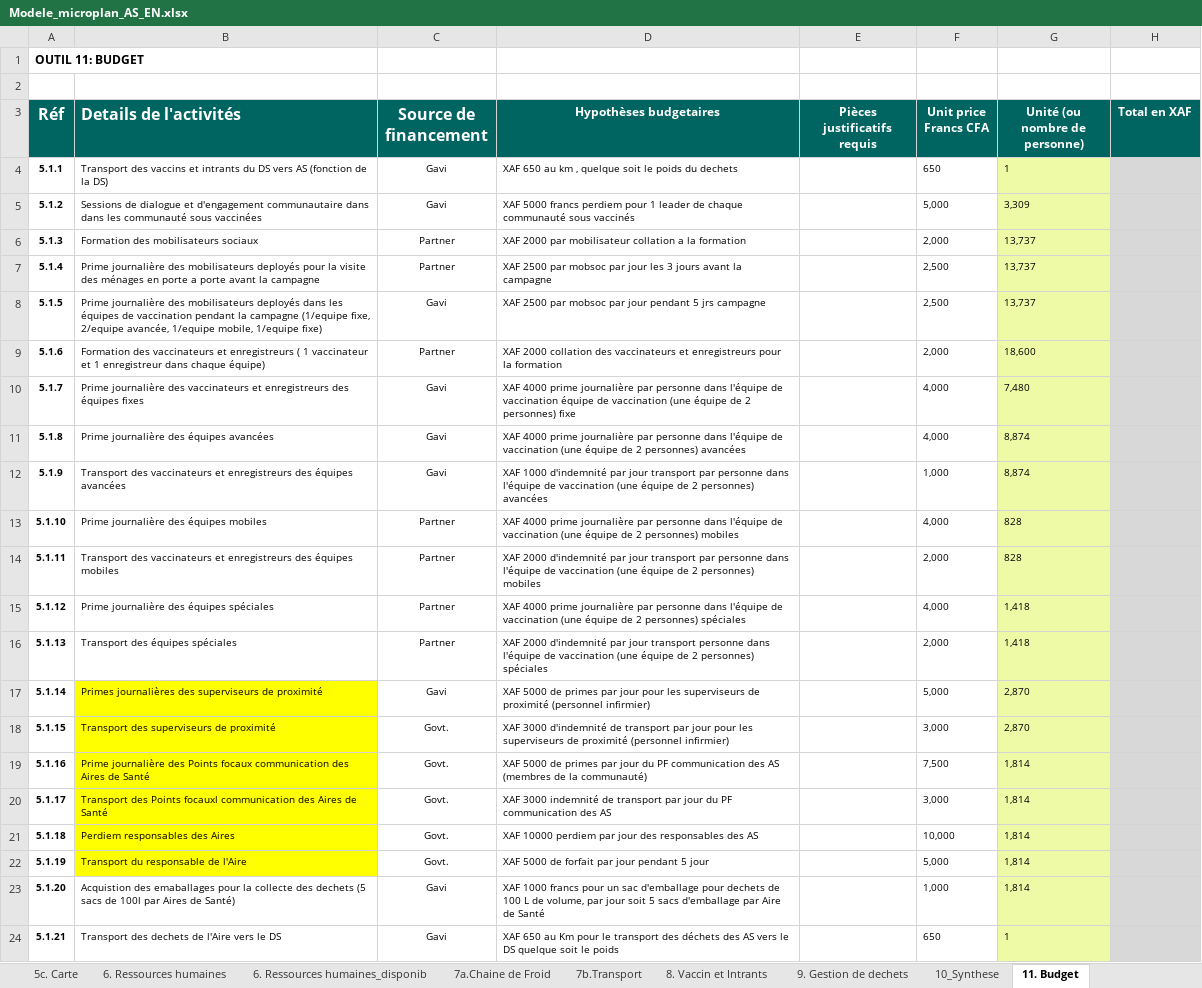
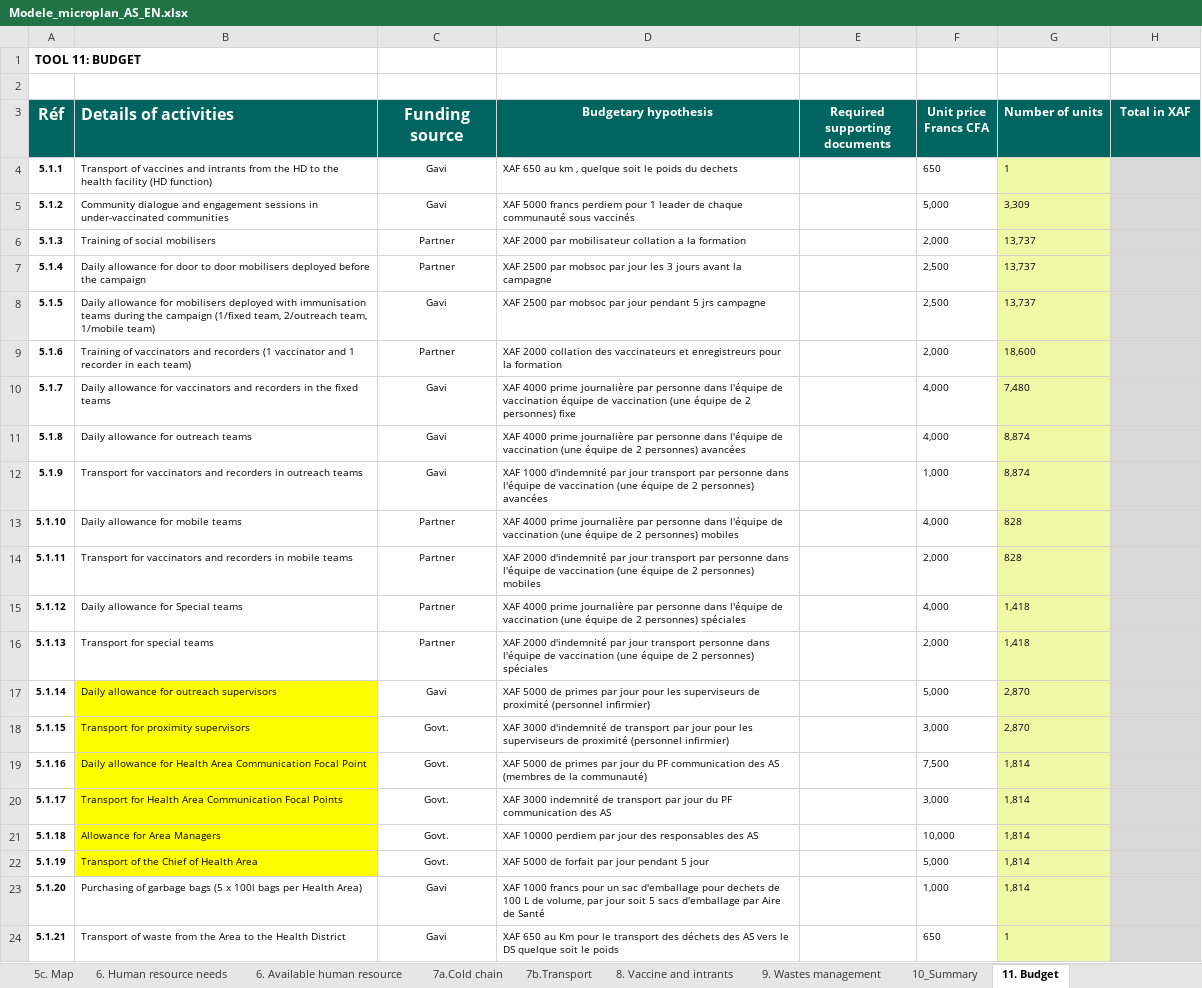
Before and after one commit to madewulf/microplans-cmr, an Excel workbook: Modele_microplan_AS_EN.xlsx, sheet 11. Budget, drawn as a sheet; values as stored, in another font and other column widths than the file's, no borders; the diff names each change by its address in the sheet, - before the commit and + after, or states it on an @@ line.

```diff
--- a/Modele_microplan_AS_EN.xlsx (sheet 11. Budget)
+++ b/Modele_microplan_AS_EN.xlsx (sheet 11. Budget)
-sheet tab: 5c. Carte
+sheet tab: 5c. Map
-sheet tab: 6. Ressources humaines
+sheet tab: 6. Human resource needs
-sheet tab: 6. Ressources humaines_disponib
+sheet tab: 6. Available human resource
-sheet tab: 7a.Chaine de Froid
+sheet tab: 7a.Cold chain
-sheet tab: 8. Vaccin et Intrants
+sheet tab: 8. Vaccine and intrants
-sheet tab: 9. Gestion de dechets
+sheet tab: 9. Wastes management
-sheet tab: 10_Synthese
+sheet tab: 10_Summary
-A1 (Réf): OUTIL 11: BUDGET
+A1 (Réf): TOOL 11: BUDGET
-B3: Details de l'activités
+B3: Details of activities
-C3: Source de financement
+C3: Funding source
-D3: Hypothèses budgetaires
+D3: Budgetary hypothesis
-E3: Pièces justificatifs requis
+E3: Required supporting documents
-G3: Unité (ou nombre de personne)
+G3: Number of units
-H3: Total en XAF
+H3: Total in XAF
-B4 (Details of activities): Transport des vaccins et intrants du DS vers AS (fonction de la DS)
+B4 (Details of activities): Transport of vaccines and intrants from the HD to the health facility (HD function)
-B5 (Details of activities): Sessions de dialogue et d'engagement communautaire dans dans les communauté sous vaccinées
+B5 (Details of activities): Community dialogue and engagement sessions in under-vaccinated communities
-B6 (Details of activities): Formation des mobilisateurs sociaux
+B6 (Details of activities): Training of social mobilisers
-B7 (Details of activities): Prime journalière des mobilisateurs deployés pour la visite des ménages en porte a porte avant la campagne
+B7 (Details of activities): Daily allowance for door to door mobilisers deployed before the campaign
-B8 (Details of activities): Prime journalière des mobilisateurs deployés dans les équipes de vaccination pendant la campagne (1/equipe fixe, 2/equipe avancée, 1/equipe mobile, 1/equipe fixe)
+B8 (Details of activities): Daily allowance for mobilisers deployed with immunisation teams during the campaign (1/fixed team, 2/outreach team, 1/mobile team)
-B9 (Details of activities): Formation des vaccinateurs et enregistreurs ( 1 vaccinateur et 1 enregistreur dans chaque équipe)
+B9 (Details of activities): Training of vaccinators and recorders (1 vaccinator and 1 recorder in each team)
-B10 (Details of activities): Prime journalière des vaccinateurs et enregistreurs des équipes fixes
+B10 (Details of activities): Daily allowance for vaccinators and recorders in the fixed teams
-B11 (Details of activities): Prime journalière des équipes avancées
+B11 (Details of activities): Daily allowance for outreach teams
-B12 (Details of activities): Transport des vaccinateurs et enregistreurs des équipes avancées
+B12 (Details of activities): Transport for vaccinators and recorders in outreach teams
-B13 (Details of activities): Prime journalière des équipes mobiles
+B13 (Details of activities): Daily allowance for mobile teams
-B14 (Details of activities): Transport des vaccinateurs et enregistreurs des équipes mobiles
+B14 (Details of activities): Transport for vaccinators and recorders in mobile teams
-B15 (Details of activities): Prime journalière des équipes spéciales
+B15 (Details of activities): Daily allowance for Special teams
-B16 (Details of activities): Transport des équipes spéciales
+B16 (Details of activities): Transport for special teams
-B17 (Details of activities): Primes journalières des superviseurs de proximité
+B17 (Details of activities): Daily allowance for outreach supervisors
-B18 (Details of activities): Transport des superviseurs de proximité
+B18 (Details of activities): Transport for proximity supervisors
-B19 (Details of activities): Prime journalière des Points focaux communication des Aires de Santé
+B19 (Details of activities): Daily allowance for Health Area Communication Focal Point
-B20 (Details of activities): Transport des Points focauxl communication des Aires de Santé
+B20 (Details of activities): Transport for Health Area Communication Focal Points
-B21 (Details of activities): Perdiem responsables des Aires
+B21 (Details of activities): Allowance for Area Managers
-B22 (Details of activities): Transport du responsable de l'Aire
+B22 (Details of activities): Transport of the Chief of Health Area
-B23 (Details of activities): Acquistion des emaballages pour la collecte des dechets (5 sacs de 100l par Aires de Santé)
+B23 (Details of activities): Purchasing of garbage bags (5 x 100l bags per Health Area)
-B24 (Details of activities): Transport des dechets de l'Aire vers le DS
+B24 (Details of activities): Transport of waste from the Area to the Health District
```
Also changed, not shown: sheet Data, sheet 13_Phone book, sheet Norms, sheet 10_Summary, sheet 8. Vaccine and intrants, sheet 12a_Plan_Vaccination_team, 20 more sheets, other sheet tabs, formulas that keep their value, hidden cells, charts or pictures.
